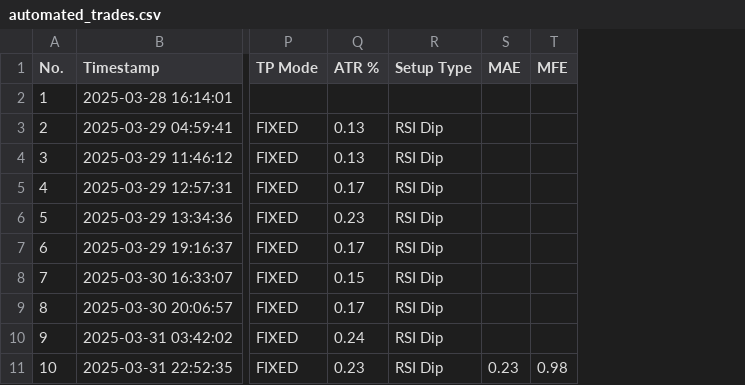
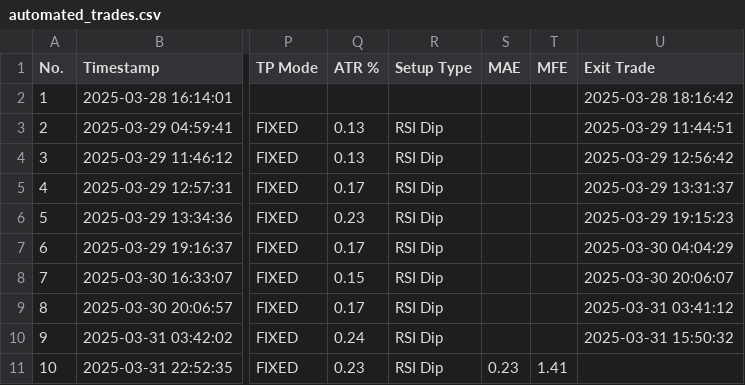
Before and after one commit to spirosrap/crypto-finance, a CSV file: automated_trades.csv, drawn as a sheet; only a part is shown, gaps mark what is left out; the diff names each change by its address in the sheet, - before the commit and + after, or states it on an @@ line.

Commit message:
updated log of trades

```diff
--- a/automated_trades.csv
+++ b/automated_trades.csv
+column U (Exit Trade), rows 2-10: 2025-03-28 18:16:42 | 2025-03-29 11:44:51 | 2025-03-29 12:56:42 | 2025-03-29 13:31:37 | 2025-03-29 19:15:23 | 2025-03-30 04:04:29 | 2025-03-30 20:06:07 | 2025-03-31 03:41:12 | 2025-03-31 15:50:32
-T11 (MFE): 0.98
+T11 (MFE): 1.41
```
